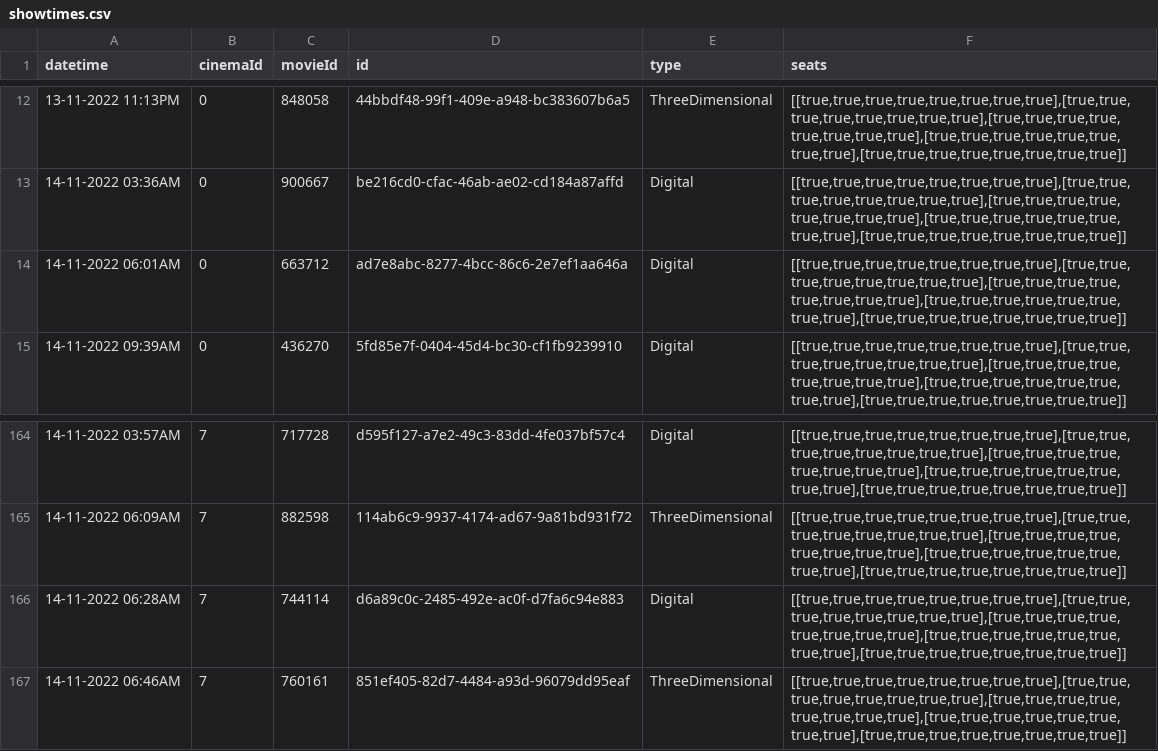
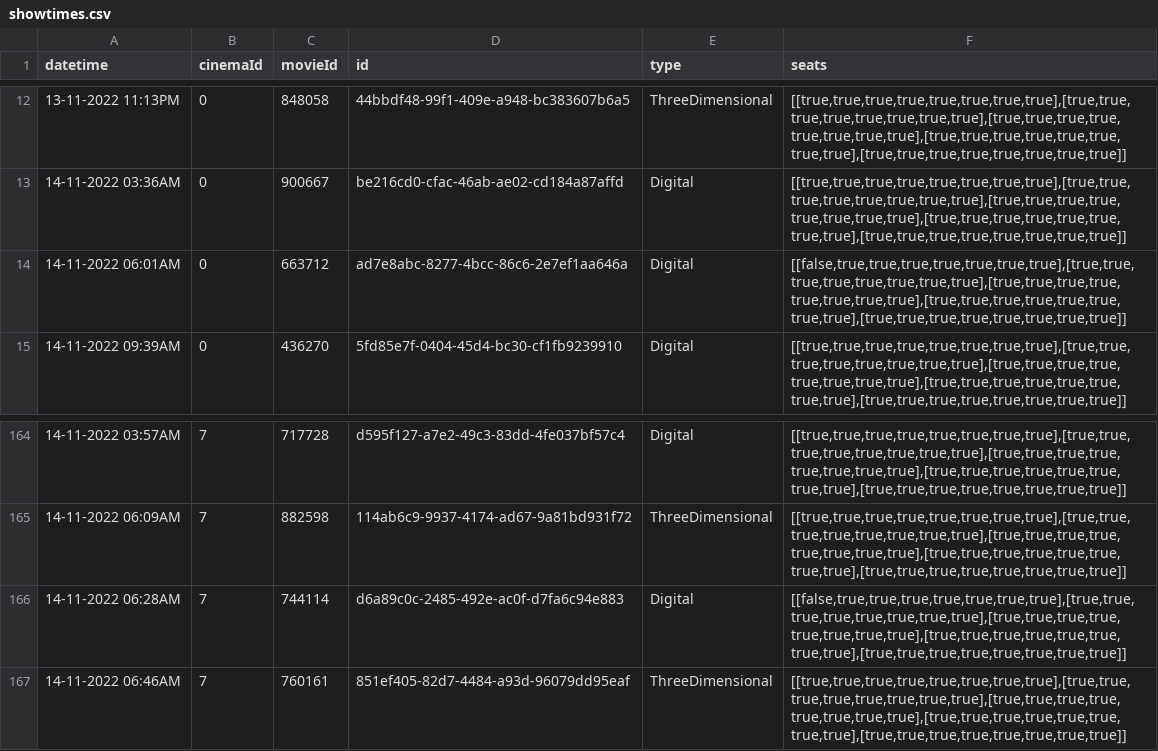
Before and after one commit to Ry3nG/MOBLIMA, a CSV file: data/showtimes.csv, drawn as a sheet; only a part is shown, gaps mark what is left out.

```diff
--- a/data/showtimes.csv
+++ b/data/showtimes.csv
@@ -13,3 +13,3 @@ datetime,cinemaId,movieId,id,type,seats
 14-11-2022 03:36AM,0,900667,be216cd0-cfac-46ab-ae02-cd184a87affd,Digital,"[[true,true,true,true,true,true,true,true],[true,true,true,true,true,true,true,true],[true,true,true,true,true,true,true,true],[true,true,true,true,true,true,true,true],[true,true,true,true,true,true,true,true]]"
-14-11-2022 06:01AM,0,663712,ad7e8abc-8277-4bcc-86c6-2e7ef1aa646a,Digital,"[[true,true,true,true,true,true,true,true],[true,true,true,true,true,true,true,true],[true,true,true,true,true,true,true,true],[true,true,true,true,true,true,true,true],[true,true,true,true,true,true,true,true]]"
+14-11-2022 06:01AM,0,663712,ad7e8abc-8277-4bcc-86c6-2e7ef1aa646a,Digital,"[[false,true,true,true,true,true,true,true],[true,true,true,true,true,true,true,true],[true,true,true,true,true,true,true,true],[true,true,true,true,true,true,true,true],[true,true,true,true,true,true,true,true]]"
 14-11-2022 09:39AM,0,436270,5fd85e7f-0404-45d4-bc30-cf1fb9239910,Digital,"[[true,true,true,true,true,true,true,true],[true,true,true,true,true,true,true,true],[true,true,true,true,true,true,true,true],[true,true,true,true,true,true,true,true],[true,true,true,true,true,true,true,true]]"
@@ -165,3 +165,3 @@ datetime,cinemaId,movieId,id,type,seats
 14-11-2022 06:09AM,7,882598,114ab6c9-9937-4174-ad67-9a81bd931f72,ThreeDimensional,"[[true,true,true,true,true,true,true,true],[true,true,true,true,true,true,true,true],[true,true,true,true,true,true,true,true],[true,true,true,true,true,true,true,true],[true,true,true,true,true,true,true,true]]"
-14-11-2022 06:28AM,7,744114,d6a89c0c-2485-492e-ac0f-d7fa6c94e883,Digital,"[[true,true,true,true,true,true,true,true],[true,true,true,true,true,true,true,true],[true,true,true,true,true,true,true,true],[true,true,true,true,true,true,true,true],[true,true,true,true,true,true,true,true]]"
+14-11-2022 06:28AM,7,744114,d6a89c0c-2485-492e-ac0f-d7fa6c94e883,Digital,"[[false,true,true,true,true,true,true,true],[true,true,true,true,true,true,true,true],[true,true,true,true,true,true,true,true],[true,true,true,true,true,true,true,true],[true,true,true,true,true,true,true,true]]"
 14-11-2022 06:46AM,7,760161,851ef405-82d7-4484-a93d-96079dd95eaf,ThreeDimensional,"[[true,true,true,true,true,true,true,true],[true,true,true,true,true,true,true,true],[true,true,true,true,true,true,true,true],[true,true,true,true,true,true,true,true],[true,true,true,true,true,true,true,true]]"
```
Also changed, not shown: data/cinemas.csv, data/movies.csv, 9 other files.
